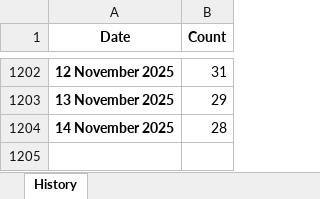
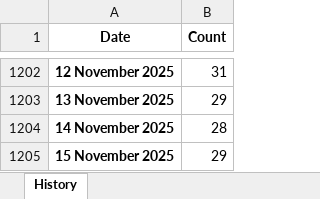
Before and after one commit to ducky4life/puree, an Excel workbook: data/history.xlsx, sheet History, drawn as a sheet; only a part is shown, gaps mark what is left out; values as stored, in another font and other column widths than the file's, no borders; the diff names each change by its address in the sheet, - before the commit and + after, or states it on an @@ line.

```diff
--- a/data/history.xlsx (sheet History)
+++ b/data/history.xlsx (sheet History)
+row 1205: 15 November 2025 | 29
```
Also changed, not shown: 3 other files.
